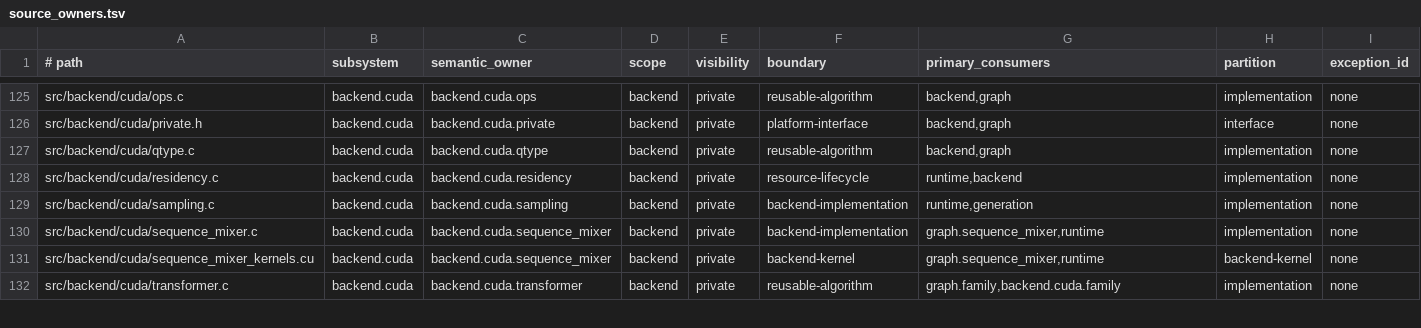
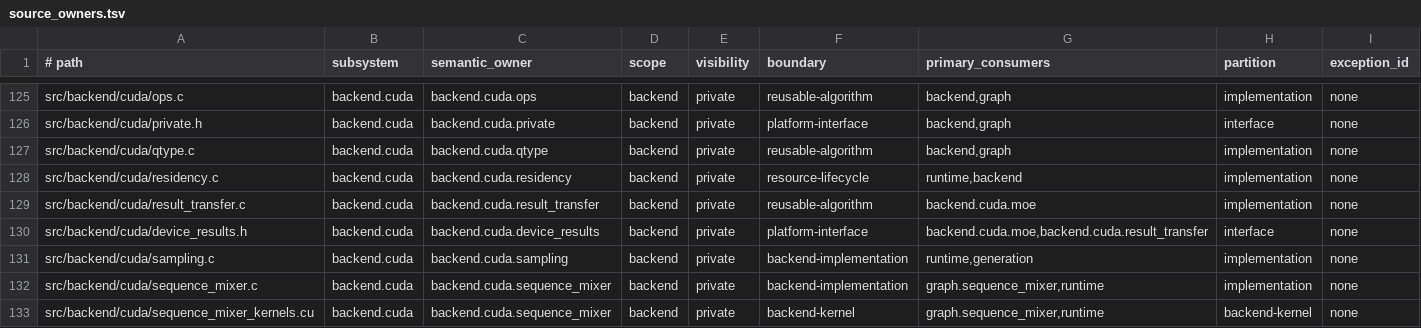
Before and after one commit to yailabs/yvex, a TSV file: config/source_owners.tsv, drawn as a sheet; only a part is shown, gaps mark what is left out; the shorter side is filled out with more unchanged rows; the diff names each change by its address in the sheet, - before the commit and + after, or states it on an @@ line.

Commit message:
refactor(compiler): consume typed signatures and explicit residual operands
Remove warm decoder-plan access from generation, logits and state capacity. Execute mHC residual post through a verified four-input physical program with independent CUDA MoE result carriers.

Source-stable mapped QA: 128 PASS, zero FAIL/SKIP/BLOCKED/ERROR; receipt 47961afe30263455d18b3401e5b15e8736388e32099b317a8ce7e0ac92fe5069. DeepSeek target/DSpark tokens preserved; output-head CUDA max_abs 7.62939453125e-06; whole-model CPU/CUDA discrepancy remains open.

Refoundation.1 remains ACTIVE: complete DeepSeek/DSpark and MiniMax composition, target scheduling and historical authority retirement remain. No A01, Program N, upstream conformance or downstream-safe promotion.

```diff
--- a/config/source_owners.tsv
+++ b/config/source_owners.tsv
+row 129: src/backend/cuda/result_transfer.c | backend.cuda | backend.cuda.result_transfer | backend | private | reusable-algorithm | backend.cuda.moe | implementation | none
+row 130: src/backend/cuda/device_results.h | backend.cuda | backend.cuda.device_results | backend | private | platform-interface | backend.cuda.moe,backend.cuda.result_transfer | interface | none
```
Also changed, not shown: 52 other files.
